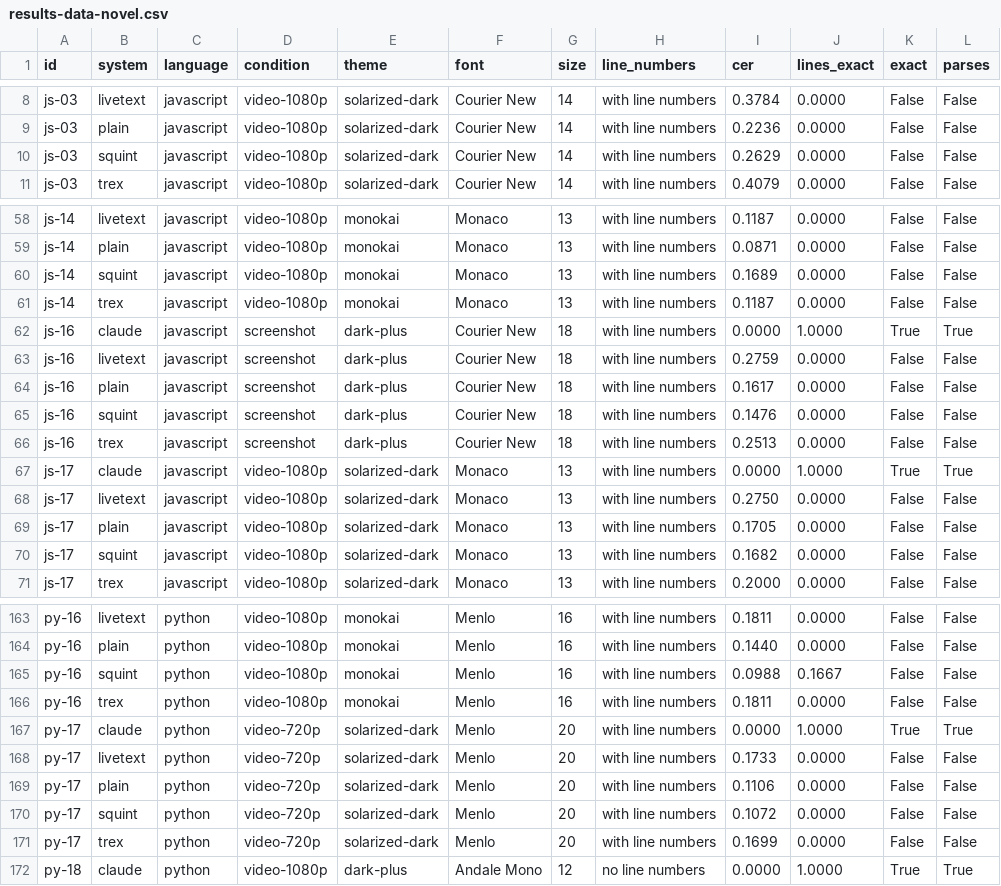
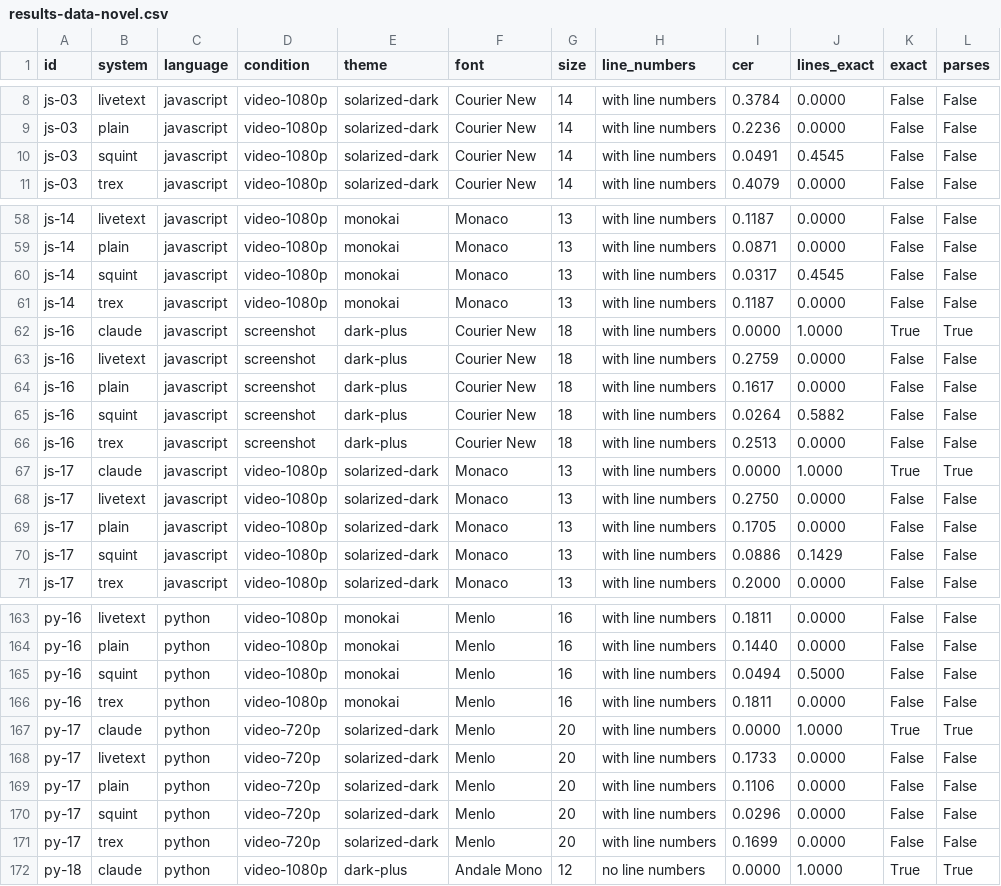
Before and after one commit to Dhruv-Sharma29/Squint, a CSV file: bench/results-data-novel.csv, drawn as a sheet; only a part is shown, gaps mark what is left out; the diff covers the shown part only.

```diff
--- a/bench/results-data-novel.csv
+++ b/bench/results-data-novel.csv
@@ -9,3 +9,3 @@ js-03,livetext,javascript,video-1080p,solarized-dark,Courier New,14,with line nu
 js-03,plain,javascript,video-1080p,solarized-dark,Courier New,14,with line numbers,0.2236,0.0000,False,False
-js-03,squint,javascript,video-1080p,solarized-dark,Courier New,14,with line numbers,0.2629,0.0000,False,False
+js-03,squint,javascript,video-1080p,solarized-dark,Courier New,14,with line numbers,0.0491,0.4545,False,False
 js-03,trex,javascript,video-1080p,solarized-dark,Courier New,14,with line numbers,0.4079,0.0000,False,False
@@ -59,3 +59,3 @@ js-14,livetext,javascript,video-1080p,monokai,Monaco,13,with line numbers,0.1187
 js-14,plain,javascript,video-1080p,monokai,Monaco,13,with line numbers,0.0871,0.0000,False,False
-js-14,squint,javascript,video-1080p,monokai,Monaco,13,with line numbers,0.1689,0.0000,False,False
+js-14,squint,javascript,video-1080p,monokai,Monaco,13,with line numbers,0.0317,0.4545,False,False
 js-14,trex,javascript,video-1080p,monokai,Monaco,13,with line numbers,0.1187,0.0000,False,False
@@ -64,3 +64,3 @@ js-16,livetext,javascript,screenshot,dark-plus,Courier New,18,with line numbers,
 js-16,plain,javascript,screenshot,dark-plus,Courier New,18,with line numbers,0.1617,0.0000,False,False
-js-16,squint,javascript,screenshot,dark-plus,Courier New,18,with line numbers,0.1476,0.0000,False,False
+js-16,squint,javascript,screenshot,dark-plus,Courier New,18,with line numbers,0.0264,0.5882,False,False
 js-16,trex,javascript,screenshot,dark-plus,Courier New,18,with line numbers,0.2513,0.0000,False,False
@@ -69,3 +69,3 @@ js-17,livetext,javascript,video-1080p,solarized-dark,Monaco,13,with line numbers
 js-17,plain,javascript,video-1080p,solarized-dark,Monaco,13,with line numbers,0.1705,0.0000,False,False
-js-17,squint,javascript,video-1080p,solarized-dark,Monaco,13,with line numbers,0.1682,0.0000,False,False
+js-17,squint,javascript,video-1080p,solarized-dark,Monaco,13,with line numbers,0.0886,0.1429,False,False
 js-17,trex,javascript,video-1080p,solarized-dark,Monaco,13,with line numbers,0.2000,0.0000,False,False
@@ -164,3 +164,3 @@ py-16,livetext,python,video-1080p,monokai,Menlo,16,with line numbers,0.1811,0.00
 py-16,plain,python,video-1080p,monokai,Menlo,16,with line numbers,0.1440,0.0000,False,False
-py-16,squint,python,video-1080p,monokai,Menlo,16,with line numbers,0.0988,0.1667,False,False
+py-16,squint,python,video-1080p,monokai,Menlo,16,with line numbers,0.0494,0.5000,False,False
 py-16,trex,python,video-1080p,monokai,Menlo,16,with line numbers,0.1811,0.0000,False,False
@@ -169,3 +169,3 @@ py-17,livetext,python,video-720p,solarized-dark,Menlo,20,with line numbers,0.173
 py-17,plain,python,video-720p,solarized-dark,Menlo,20,with line numbers,0.1106,0.0000,False,False
-py-17,squint,python,video-720p,solarized-dark,Menlo,20,with line numbers,0.1072,0.0000,False,False
+py-17,squint,python,video-720p,solarized-dark,Menlo,20,with line numbers,0.0296,0.0000,False,False
 py-17,trex,python,video-720p,solarized-dark,Menlo,20,with line numbers,0.1699,0.0000,False,False
```
Also changed, not shown: 12 edited cells elsewhere in this file, bench/results-data.csv, 3 other files.
